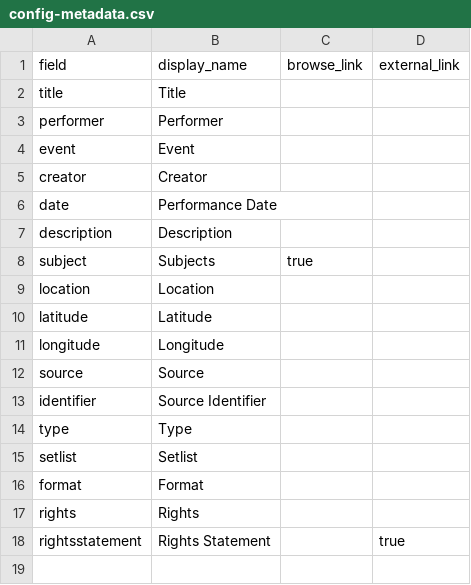
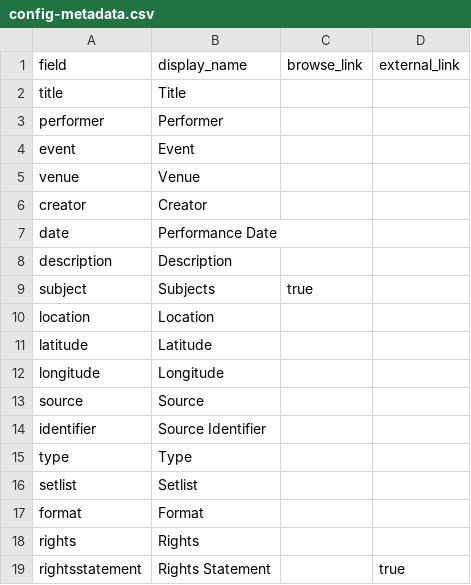
Before and after one commit to jem38-hub/the-show-goes-on, a CSV file: _data/config-metadata.csv, drawn as a sheet; the diff names each change by its address in the sheet, - before the commit and + after, or states it on an @@ line.

Commit message:
Add venue field to config metadata

```diff
--- a/_data/config-metadata.csv
+++ b/_data/config-metadata.csv
+row 5: venue | Venue
```
